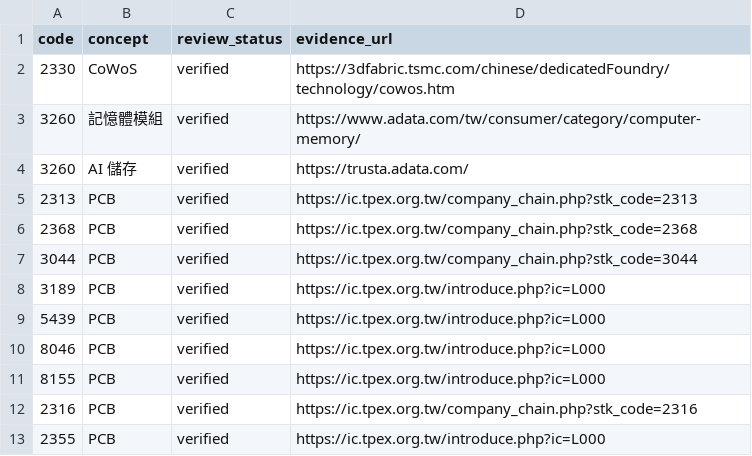
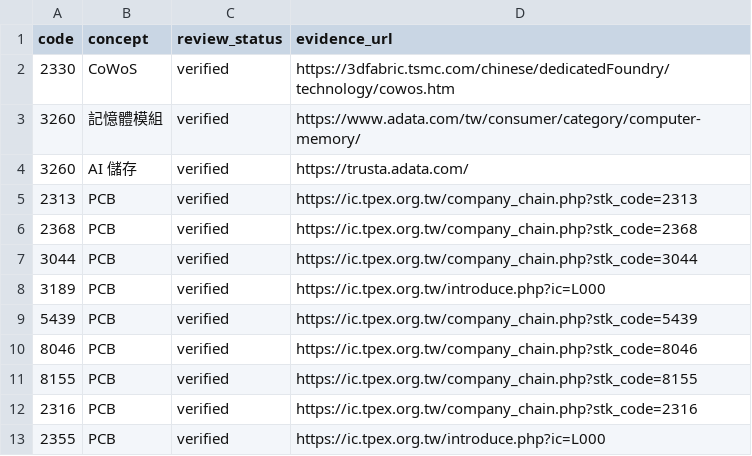
Before and after one commit to cbradarlab/cbradarlab.github.io, a CSV file: sector-rotation/data/reviewed_stock_themes.csv, drawn as a sheet; only a part is shown.

Commit message:
audit: verify PCB classifications for 5439 8046 8155 using exact official company pages

```diff
--- a/sector-rotation/data/reviewed_stock_themes.csv
+++ b/sector-rotation/data/reviewed_stock_themes.csv
@@ -8,5 +8,5 @@ code,concept,review_status,evidence_url
 3189,PCB,verified,https://ic.tpex.org.tw/introduce.php?ic=L000
-5439,PCB,verified,https://ic.tpex.org.tw/introduce.php?ic=L000
-8046,PCB,verified,https://ic.tpex.org.tw/introduce.php?ic=L000
-8155,PCB,verified,https://ic.tpex.org.tw/introduce.php?ic=L000
+5439,PCB,verified,https://ic.tpex.org.tw/company_chain.php?stk_code=5439
+8046,PCB,verified,https://ic.tpex.org.tw/company_chain.php?stk_code=8046
+8155,PCB,verified,https://ic.tpex.org.tw/company_chain.php?stk_code=8155
 2316,PCB,verified,https://ic.tpex.org.tw/company_chain.php?stk_code=2316
```
